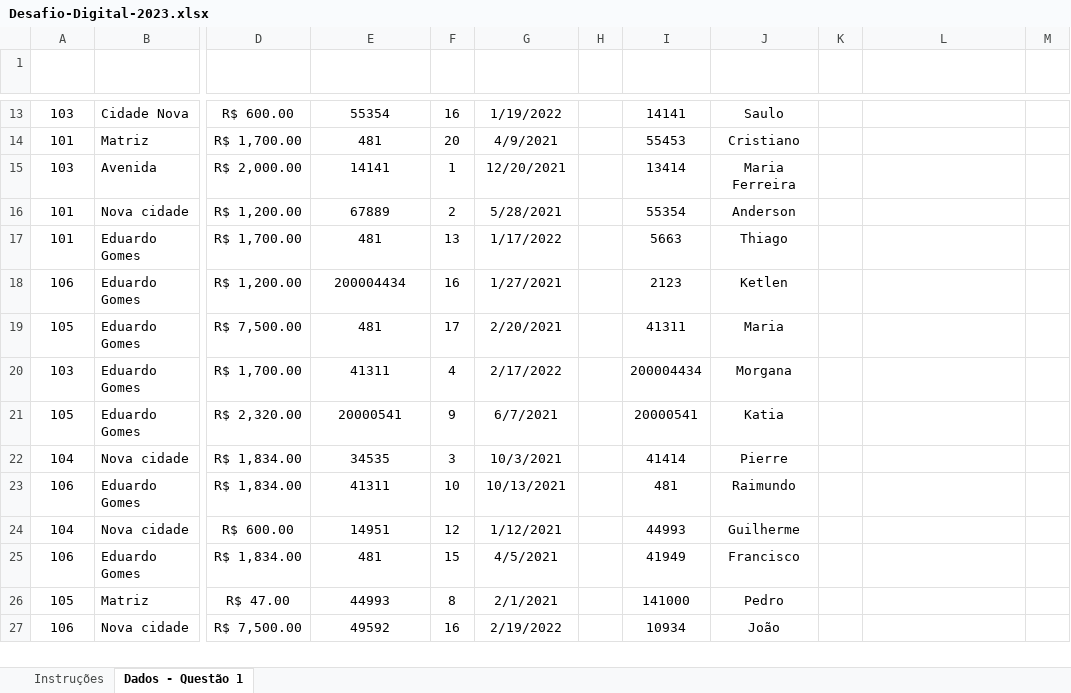
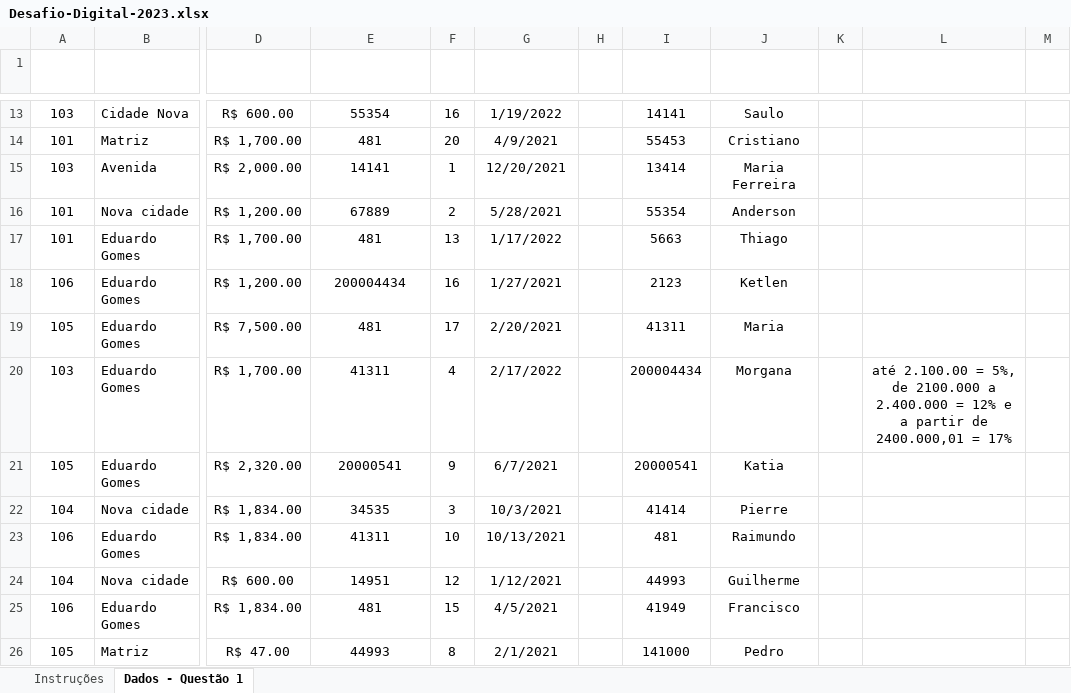
Before and after one commit to matheusngs/desafio, an Excel workbook: Desafio-Digital-2023.xlsx, sheet Dados - Questão 1, drawn as a sheet; only a part is shown, gaps mark what is left out; the shorter side is filled out with more unchanged rows; values as stored, in another font and other column widths than the file's, no borders; charts and pictures and table styles not drawn; the diff names each change by its address in the sheet, - before the commit and + after, or states it on an @@ line.

```diff
--- a/Desafio-Digital-2023.xlsx (sheet Dados - Questão 1)
+++ b/Desafio-Digital-2023.xlsx (sheet Dados - Questão 1)
-L20: (empty)
+L20: até 2.100.00 = 5%, de 2100.000 a 2.400.000 = 12% e a partir de 2400.000,01 = 17%
```
Also changed, not shown: 2 other files.
